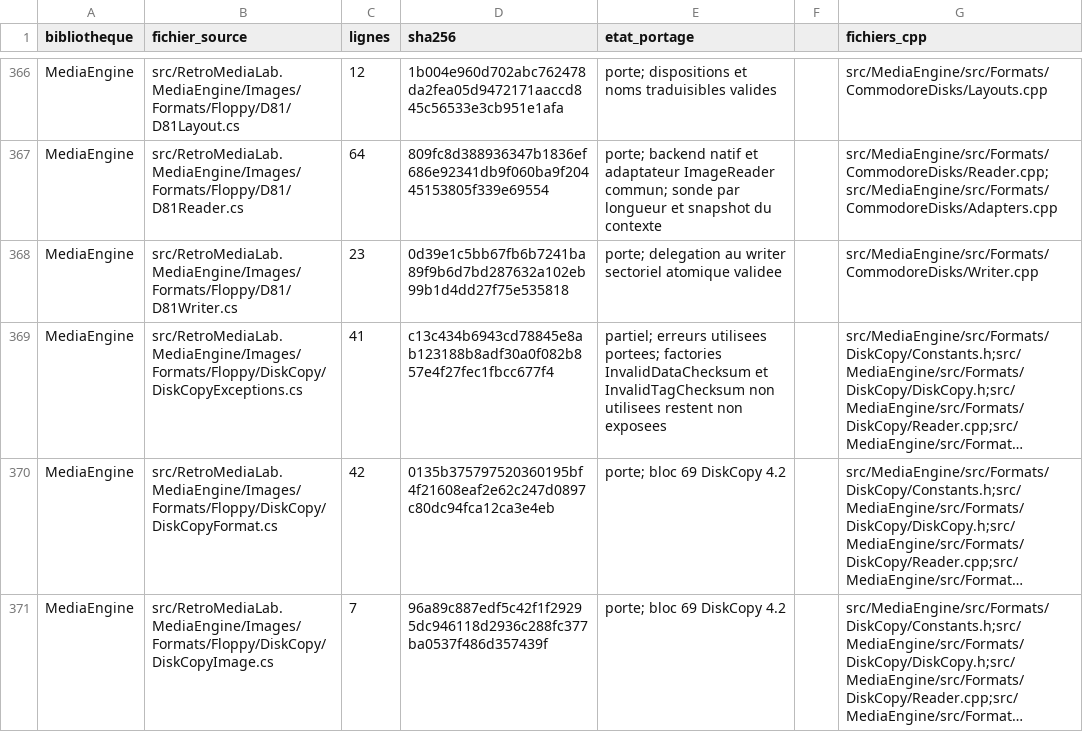
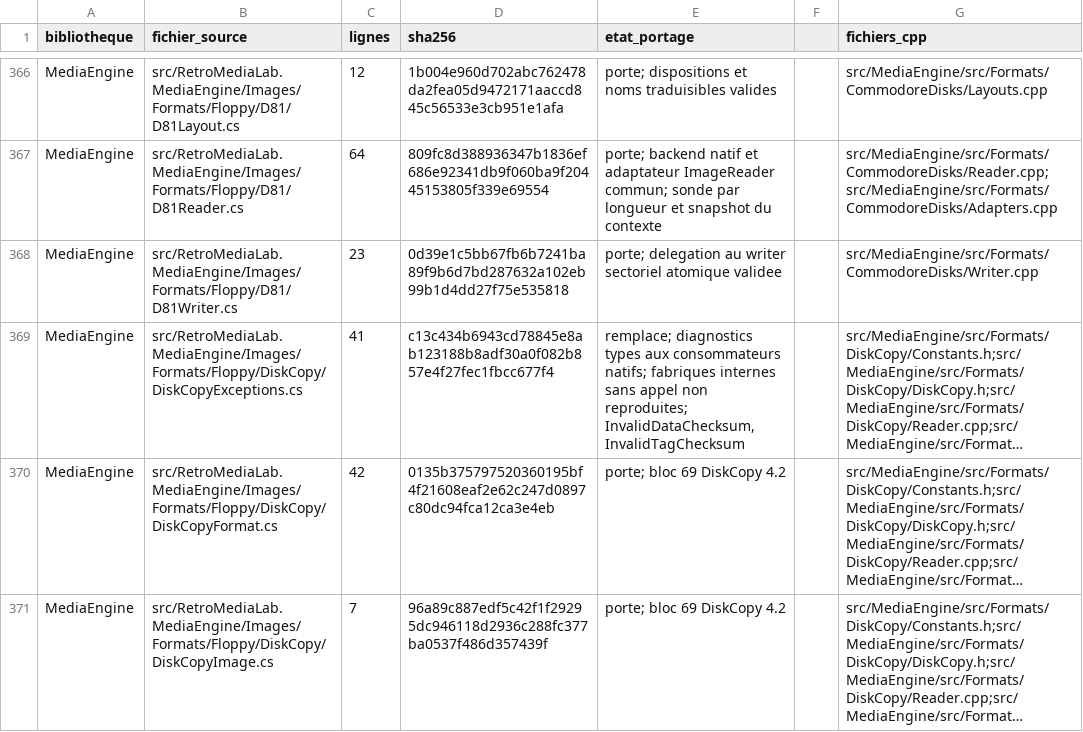
Before and after one commit to overthetop78/Retro-Media-Lab_CPP, a CSV file: docs/references/retro-media-lab/media/inventaire-csharp.csv, drawn as a sheet; only a part is shown, gaps mark what is left out; long unchanged cells end in …; the diff covers the shown part only; the diff names each change by its address in the sheet, - before the commit and + after, or states it on an @@ line.

```diff
--- a/docs/references/retro-media-lab/media/inventaire-csharp.csv
+++ b/docs/references/retro-media-lab/media/inventaire-csharp.csv
-E369 (etat_portage): partiel; erreurs utilisees portees; factories InvalidDataChecksum et InvalidTagChecksum non utilisees restent non exposees
+E369 (etat_portage): remplace; diagnostics types aux consommateurs natifs; fabriques internes sans appel non reproduites; InvalidDataChecksum, InvalidTagChecksum
```
Also changed, not shown: 28 edited cells elsewhere in this file, 15 other files.
